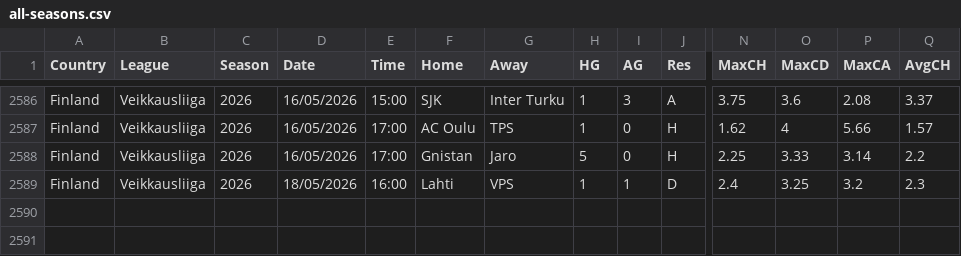
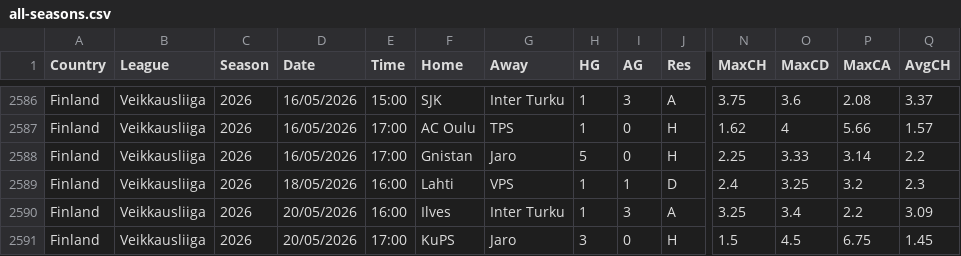
Before and after one commit to huhao930422-debug/football-odds-mirror, a CSV file: data/finland/all-seasons.csv, drawn as a sheet; only a part is shown, gaps mark what is left out; rows hold the shown columns only; the diff names each change by its address in the sheet, - before the commit and + after, or states it on an @@ line.

```diff
--- a/data/finland/all-seasons.csv
+++ b/data/finland/all-seasons.csv
+row 2590: Finland | Veikkausliiga | 2026 | 20/05/2026 | 16:00 | Ilves | Inter Turku | 1 | 3 | A | 3.25 | 3.4 | 2.2 | 3.09
+row 2591: Finland | Veikkausliiga | 2026 | 20/05/2026 | 17:00 | KuPS | Jaro | 3 | 0 | H | 1.5 | 4.5 | 6.75 | 1.45
```
Also changed, not shown: data/norway/all-seasons.csv, data/sweden/all-seasons.csv.
